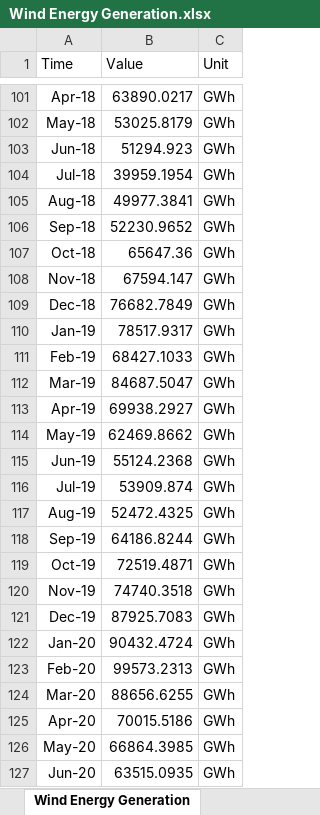
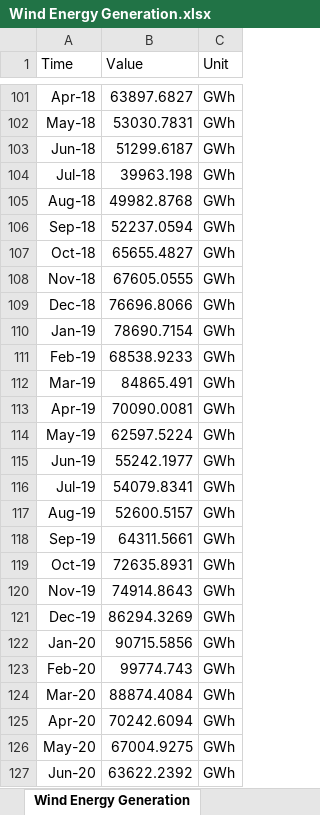
Before and after one commit to descentbw/Metal-Price-Prediction, an Excel workbook: Datasets/Wind Energy Generation.xlsx, sheet Wind Energy Generation, drawn as a sheet; only a part is shown, gaps mark what is left out; values as stored, in another font and other column widths than the file's, no borders; the diff covers the shown part only; the diff names each change by its address in the sheet, - before the commit and + after, or states it on an @@ line.

```diff
--- a/Datasets/Wind Energy Generation.xlsx (sheet Wind Energy Generation)
+++ b/Datasets/Wind Energy Generation.xlsx (sheet Wind Energy Generation)
-B101 (Value): 63890.0217
+B101 (Value): 63897.6827
-B102 (Value): 53025.8179
+B102 (Value): 53030.7831
-B103 (Value): 51294.923
+B103 (Value): 51299.6187
-B104 (Value): 39959.1954
+B104 (Value): 39963.198
-B105 (Value): 49977.3841
+B105 (Value): 49982.8768
-B106 (Value): 52230.9652
+B106 (Value): 52237.0594
-B107 (Value): 65647.36
+B107 (Value): 65655.4827
-B108 (Value): 67594.147
+B108 (Value): 67605.0555
-B109 (Value): 76682.7849
+B109 (Value): 76696.8066
-B110 (Value): 78517.9317
+B110 (Value): 78690.7154
-B111 (Value): 68427.1033
+B111 (Value): 68538.9233
-B112 (Value): 84687.5047
+B112 (Value): 84865.491
-B113 (Value): 69938.2927
+B113 (Value): 70090.0081
-B114 (Value): 62469.8662
+B114 (Value): 62597.5224
-B115 (Value): 55124.2368
+B115 (Value): 55242.1977
-B116 (Value): 53909.874
+B116 (Value): 54079.8341
-B117 (Value): 52472.4325
+B117 (Value): 52600.5157
-B118 (Value): 64186.8244
+B118 (Value): 64311.5661
-B119 (Value): 72519.4871
+B119 (Value): 72635.8931
-B120 (Value): 74740.3518
+B120 (Value): 74914.8643
-B121 (Value): 87925.7083
+B121 (Value): 86294.3269
-B122 (Value): 90432.4724
+B122 (Value): 90715.5856
-B123 (Value): 99573.2313
+B123 (Value): 99774.743
-B124 (Value): 88656.6255
+B124 (Value): 88874.4084
-B125 (Value): 70015.5186
+B125 (Value): 70242.6094
-B126 (Value): 66864.3985
+B126 (Value): 67004.9275
-B127 (Value): 63515.0935
+B127 (Value): 63622.2392
```
Also changed, not shown: 7 added rows and 55 edited cells elsewhere in this sheet, 6 other files.
